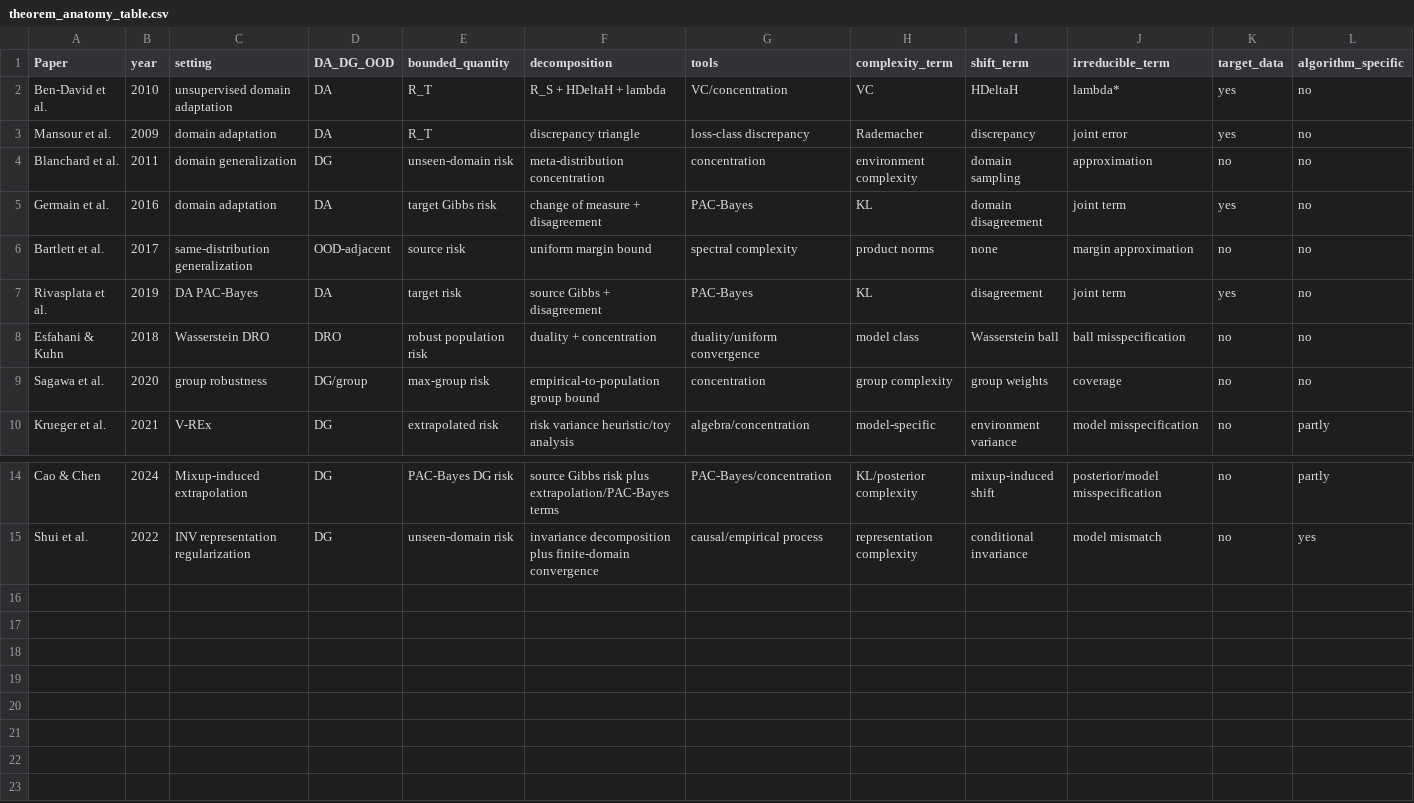
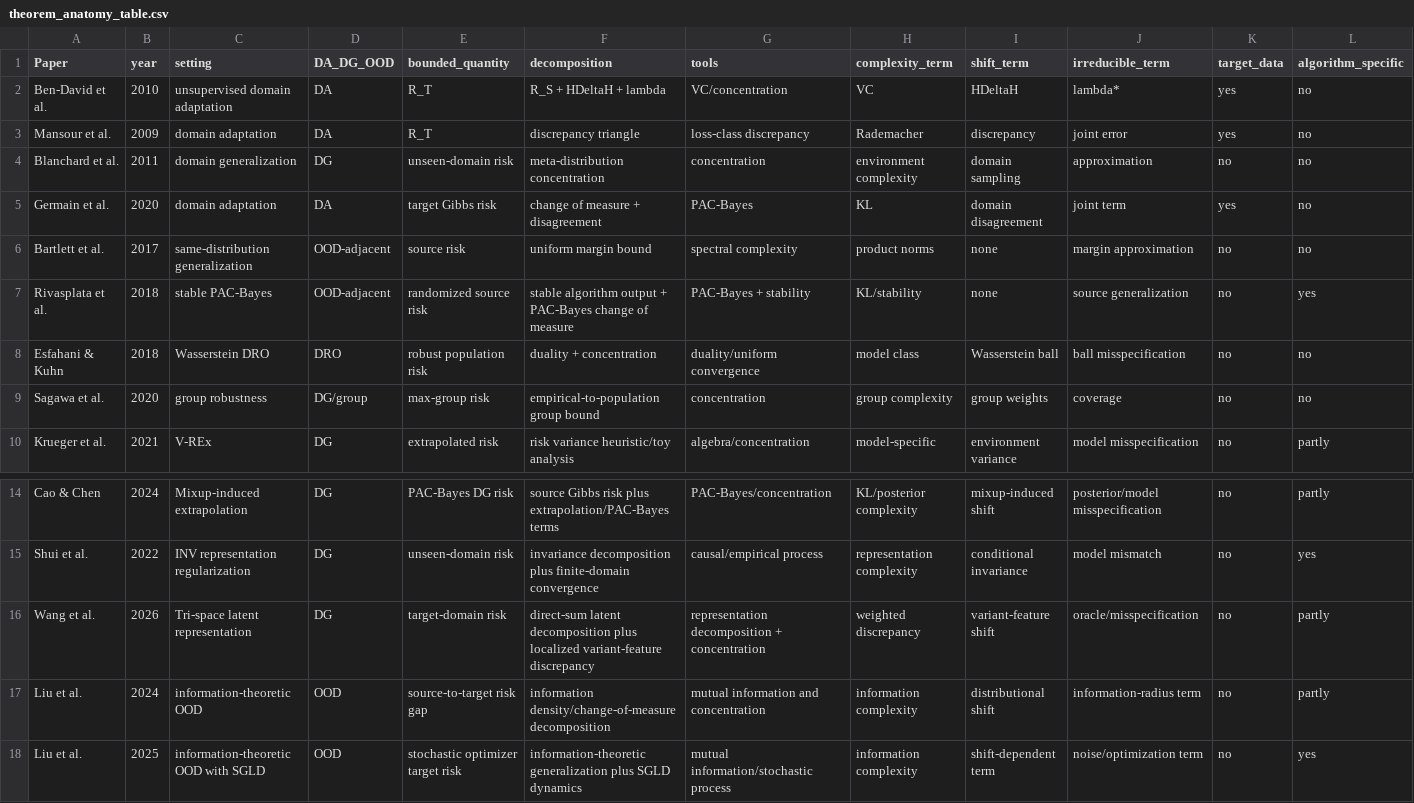
Before and after one commit to sunlay01/ood_research, a CSV file: literature/theorem_anatomy_table.csv, drawn as a sheet; only a part is shown, gaps mark what is left out; removed rows and columns are numbered as before the commit, all else as after; rows hold the shown columns only; the diff names each change by its address in the sheet, - before the commit and + after, or states it on an @@ line.

Commit message:
Deep-read 2024-2026 DG formalization papers

```diff
--- a/literature/theorem_anatomy_table.csv
+++ b/literature/theorem_anatomy_table.csv
-B5 (year): 2016
+B5 (year): 2020
-row 7: Rivasplata et al. | 2019 | DA PAC-Bayes | DA | target risk | source Gibbs + disagreement | PAC-Bayes | KL | disagreement | joint term | yes | no
+row 7: Rivasplata et al. | 2018 | stable PAC-Bayes | OOD-adjacent | randomized source risk | stable algorithm output + PAC-Bayes change of measure | PAC-Bayes + stability | KL/stability | none | source generalization | no | yes
+row 16: Wang et al. | 2026 | Tri-space latent representation | DG | target-domain risk | direct-sum latent decomposition plus localized variant-feature discrepancy | representation decomposition + concentration | weighted discrepancy | variant-feature shift | oracle/misspecification | no | partly
+row 17: Liu et al. | 2024 | information-theoretic OOD | OOD | source-to-target risk gap | information density/change-of-measure decomposition | mutual information and concentration | information complexity | distributional shift | information-radius term | no | partly
+row 18: Liu et al. | 2025 | information-theoretic OOD with SGLD | OOD | stochastic optimizer target risk | information-theoretic generalization plus SGLD dynamics | mutual information/stochastic process | information complexity | shift-dependent term | noise/optimization term | no | yes
```
Also changed, not shown: 8 other files.
